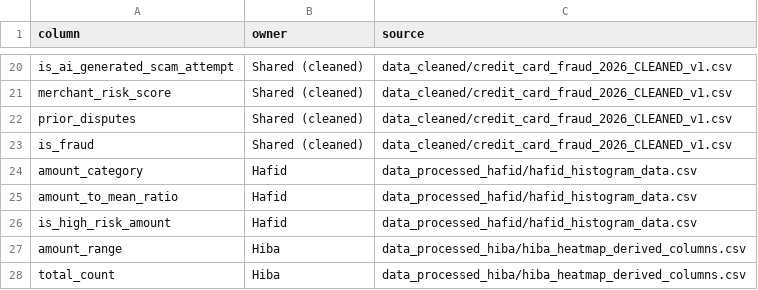
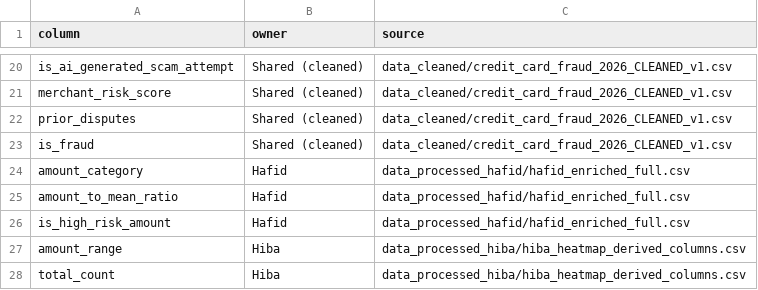
Before and after one commit to SalmaIDM8/info-vizualisation, a CSV file: data_team/team_columns.csv, drawn as a sheet; only a part is shown, gaps mark what is left out.

Commit message:
docs: use Hafid's full file as source of the team table

```diff
--- a/data_team/team_columns.csv
+++ b/data_team/team_columns.csv
@@ -23,5 +23,5 @@ prior_disputes,Shared (cleaned),data_cleaned/credit_card_fraud_2026_CLEANED_v1.c
 is_fraud,Shared (cleaned),data_cleaned/credit_card_fraud_2026_CLEANED_v1.csv
-amount_category,Hafid,data_processed_hafid/hafid_histogram_data.csv
-amount_to_mean_ratio,Hafid,data_processed_hafid/hafid_histogram_data.csv
-is_high_risk_amount,Hafid,data_processed_hafid/hafid_histogram_data.csv
+amount_category,Hafid,data_processed_hafid/hafid_enriched_full.csv
+amount_to_mean_ratio,Hafid,data_processed_hafid/hafid_enriched_full.csv
+is_high_risk_amount,Hafid,data_processed_hafid/hafid_enriched_full.csv
 amount_range,Hiba,data_processed_hiba/hiba_heatmap_derived_columns.csv
```
Also changed, not shown: 1 other file.
